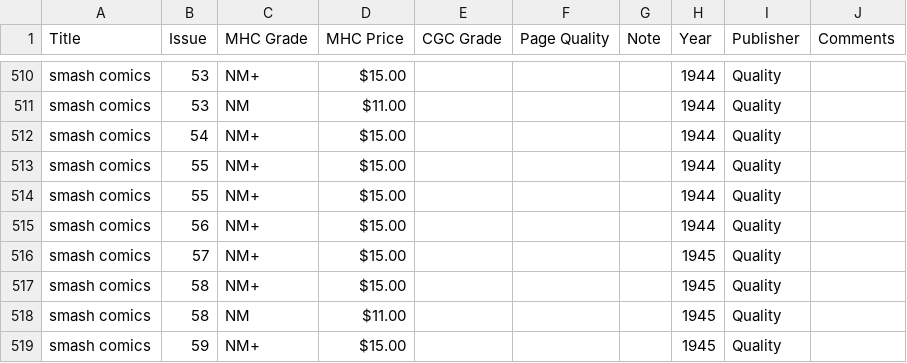
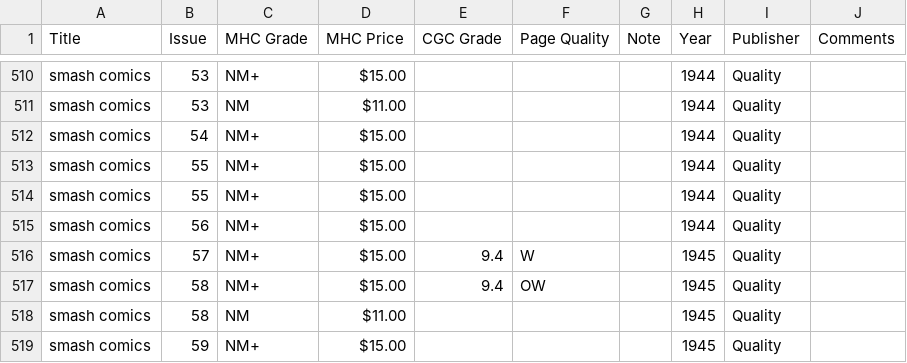
Before and after one commit to roblarsen/Edgar-Church-Collection-Data, a CSV file: src/S-U.csv, drawn as a sheet; only a part is shown, gaps mark what is left out.

```diff
--- a/src/S-U.csv
+++ b/src/S-U.csv
@@ -515,4 +515,4 @@ smash comics ,55,NM+,$15.00 ,,,,1944,Quality,
 smash comics ,56,NM+,$15.00 ,,,,1944,Quality,
-smash comics ,57,NM+,$15.00 ,,,,1945,Quality,
-smash comics ,58,NM+,$15.00 ,,,,1945,Quality,
+smash comics ,57,NM+,$15.00 ,9.4,W ,,1945,Quality,
+smash comics ,58,NM+,$15.00 ,9.4,OW,,1945,Quality,
 smash comics ,58,NM,$11.00 ,,,,1945,Quality,
```
Also changed, not shown: src/A-C.csv.
